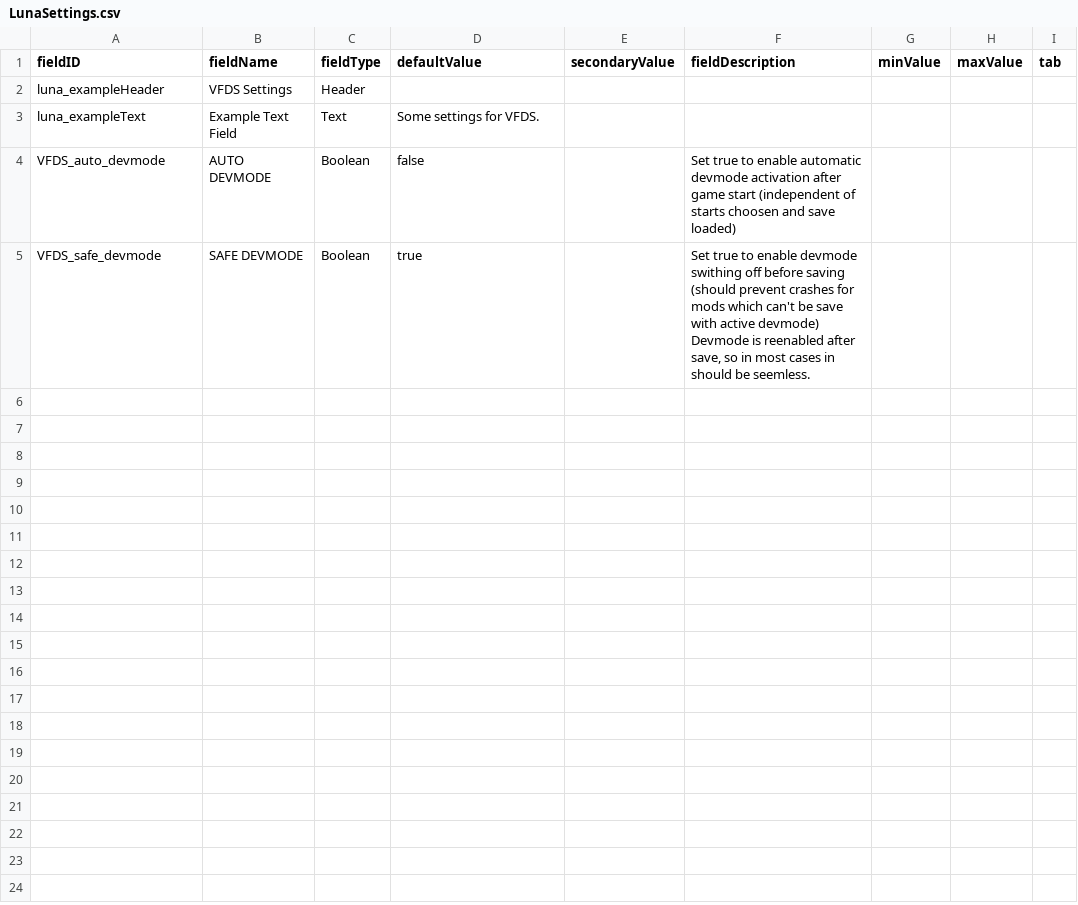
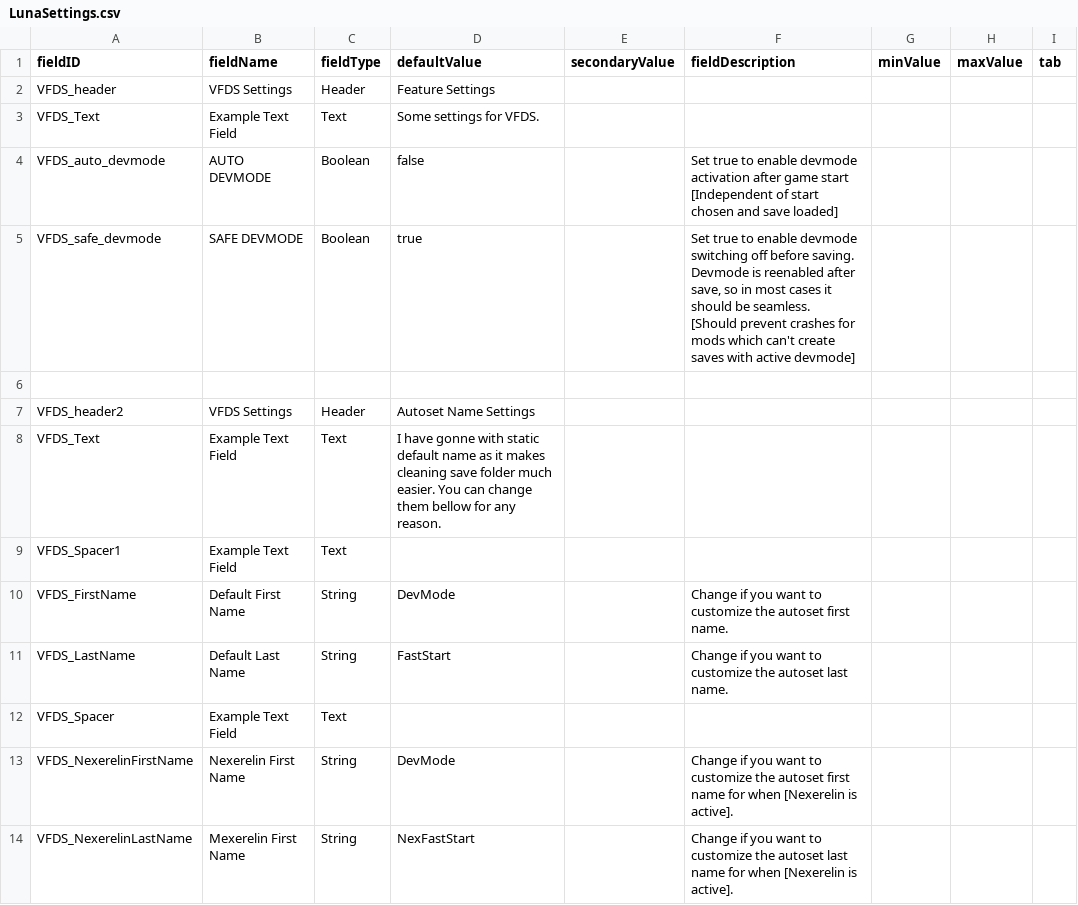
Before and after one commit to Vexlia-Artemiss/Vexlia-FasterDevStart, a CSV file: data/config/LunaSettings.csv, drawn as a sheet.

```diff
--- a/data/config/LunaSettings.csv
+++ b/data/config/LunaSettings.csv
@@ -1,6 +1,18 @@
 fieldID,fieldName,fieldType,defaultValue,secondaryValue,fieldDescription,minValue,maxValue,tab
-luna_exampleHeader,VFDS Settings,Header,,,,,,
-luna_exampleText,Example Text Field,Text,Some settings for VFDS.,,,,,
-VFDS_auto_devmode,AUTO DEVMODE,Boolean,false,,Set true to enable automatic devmode activation after game start (independent of starts choosen and save loaded),,,
-VFDS_safe_devmode,SAFE DEVMODE,Boolean,true,,"Set true to enable devmode swithing off before saving (should prevent crashes for mods which can't be save with active devmode)
-Devmode is reenabled after save, so in most cases in should be seemless.",,,
+VFDS_header,VFDS Settings,Header,Feature Settings,,,,,
+VFDS_Text,Example Text Field,Text,Some settings for VFDS.,,,,,
+VFDS_auto_devmode,AUTO DEVMODE,Boolean,false,,"Set true to enable devmode activation after game start
+[Independent of start chosen and save loaded]
+",,,
+VFDS_safe_devmode,SAFE DEVMODE,Boolean,true,,"Set true to enable devmode switching off before saving.
+Devmode is reenabled after save, so in most cases it should be seamless.
+[Should prevent crashes for mods which can't create saves with active devmode]",,,
+,,,,,,,,
+VFDS_header2,VFDS Settings,Header,Autoset Name Settings,,,,,
+VFDS_Text,Example Text Field,Text,I have gonne with static default name as it makes cleaning save folder much easier. You can change them bellow for any reason.,,,,,
+VFDS_Spacer1,Example Text Field,Text,              ,,,,,
+VFDS_FirstName,Default First Name,String,DevMode,,Change if you want to customize the autoset first name.,,,
+VFDS_LastName,Default Last Name,String,FastStart,,Change if you want to customize the autoset last name.,,,
+VFDS_Spacer,Example Text Field,Text,              ,,,,,
+VFDS_NexerelinFirstName,Nexerelin First Name,String,DevMode,,Change if you want to customize the autoset first name for when [Nexerelin is active].,,,
+VFDS_NexerelinLastName,Mexerelin First Name,String,NexFastStart,,Change if you want to customize the autoset last name for when [Nexerelin is active].,,,
```
Also changed, not shown: 5 other files.
